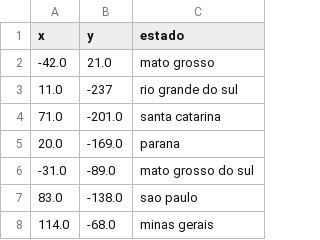
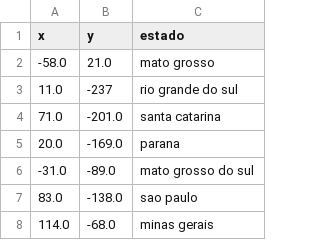
Before and after one commit to douglaslusan/estudo-python, a CSV file: PycharmProjects-main/BootCamp/diaVinteCinco/desafio/coordenadas.csv, drawn as a sheet; only a part is shown.

Commit message:
desafio dia 25 melhorado com lista dos erros

```diff
--- a/PycharmProjects-main/BootCamp/diaVinteCinco/desafio/coordenadas.csv
+++ b/PycharmProjects-main/BootCamp/diaVinteCinco/desafio/coordenadas.csv
@@ -1,3 +1,3 @@
 x,y,estado
--42.0,21.0,mato grosso
+-58.0,21.0,mato grosso
 11.0,-237,rio grande do sul
```
Also changed, not shown: 3 other files.
